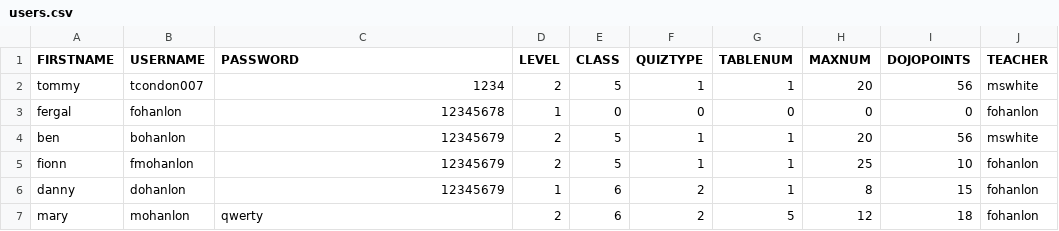
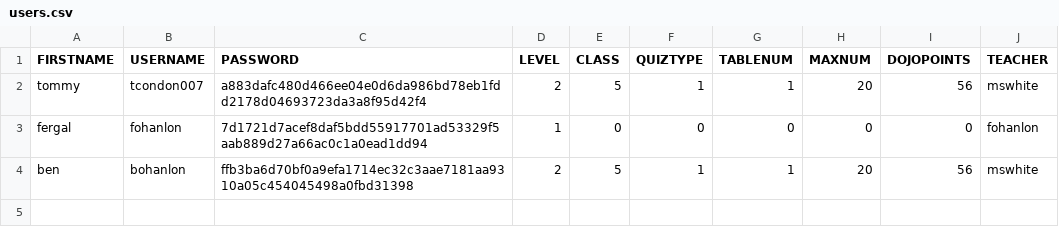
Before and after one commit to tommyc2/Arithmetic-Learning-Program, a CSV file: users.csv, drawn as a sheet.

Commit message:
Encrypt password in csv file

```diff
--- a/users.csv
+++ b/users.csv
@@ -1,7 +1,4 @@
 FIRSTNAME,USERNAME,PASSWORD,LEVEL,CLASS,QUIZTYPE,TABLENUM,MAXNUM,DOJOPOINTS,TEACHER
-tommy,tcondon007,1234,2,5,1,1,20,56,mswhite
-fergal,fohanlon,12345678,1,0,0,0,0,0,fohanlon
-ben,bohanlon,12345679,2,5,1,1,20,56,mswhite
-fionn,fmohanlon,12345679,2,5,1,1,25,10,fohanlon
-danny,dohanlon,12345679,1,6,2,1,8,15,fohanlon
-mary,mohanlon,qwerty,2,6,2,5,12,18,fohanlon
+tommy,tcondon007,a883dafc480d466ee04e0d6da986bd78eb1fdd2178d04693723da3a8f95d42f4,2,5,1,1,20,56,mswhite
+fergal,fohanlon,7d1721d7acef8daf5bdd55917701ad53329f5aab889d27a66ac0c1a0ead1dd94,1,0,0,0,0,0,fohanlon
+ben,bohanlon,ffb3ba6d70bf0a9efa1714ec32c3aae7181aa9310a05c454045498a0fbd31398,2,5,1,1,20,56,mswhite
```
Also changed, not shown: 1 other file.
